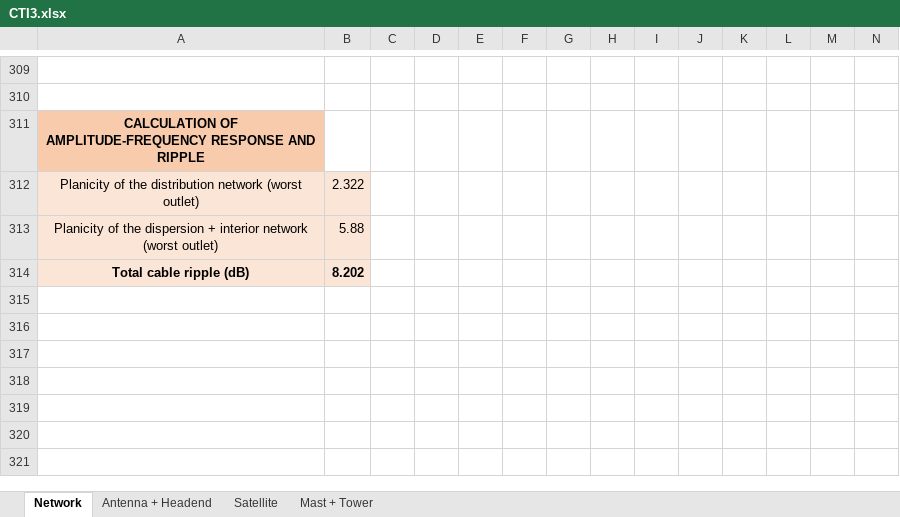
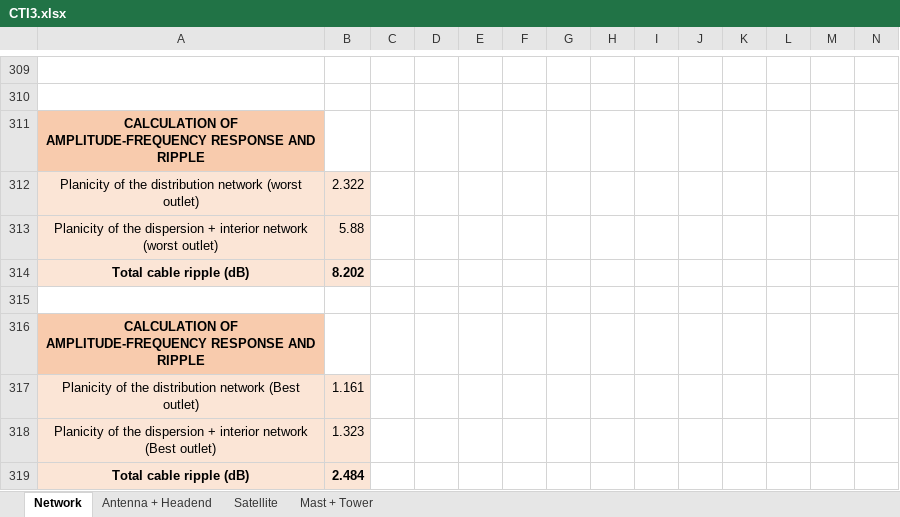
Before and after one commit to ARNTM/Todo_MUIT, an Excel workbook: 3C/ITSIT/CTI3.xlsx, sheet Network, drawn as a sheet; only a part is shown, gaps mark what is left out; values as stored, in another font and other column widths than the file's, no borders; rows hold the shown columns only; the diff names each change by its address in the sheet, - before the commit and + after, or states it on an @@ line.

Commit message:
Correccion errores

```diff
--- a/3C/ITSIT/CTI3.xlsx (sheet Network)
+++ b/3C/ITSIT/CTI3.xlsx (sheet Network)
+row 315: (empty)
+row 316: CALCULATION OF AMPLITUDE-FREQUENCY RESPONSE AND RIPPLE
+row 317: Planicity of the distribution network (Best outlet) | 1.161
+row 318: Planicity of the dispersion + interior network (Best outlet) | 1.323
+row 319: Total cable ripple (dB) | 2.484
```
